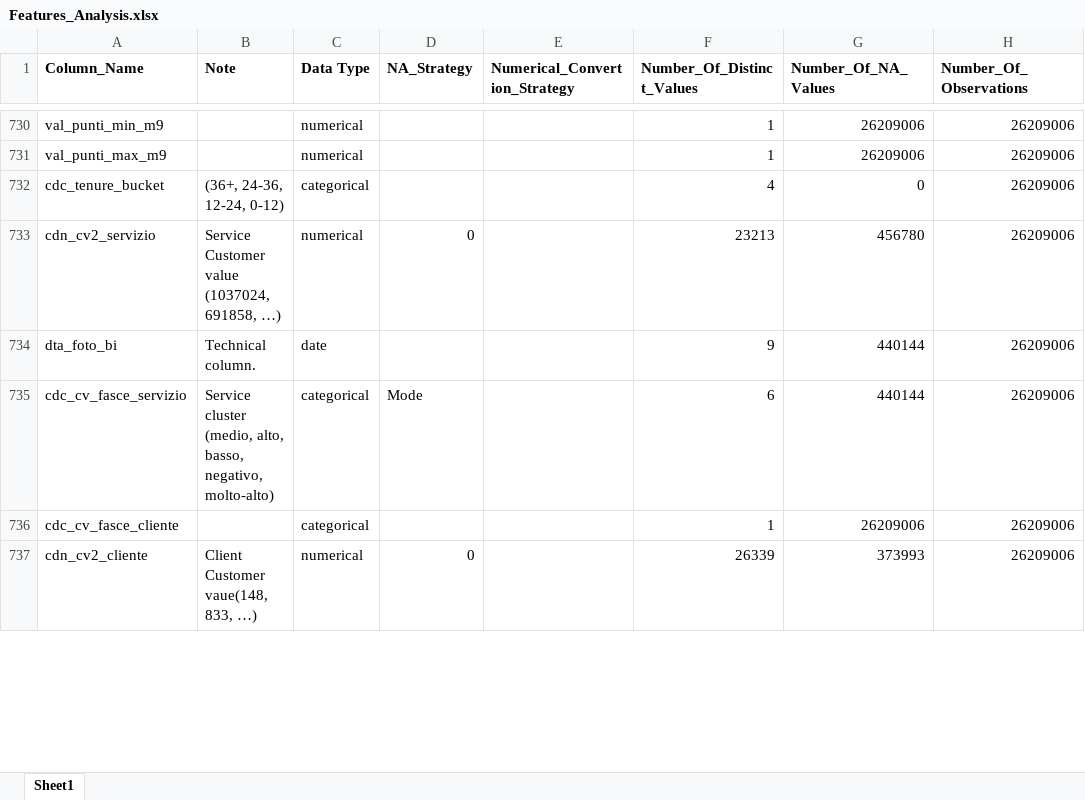
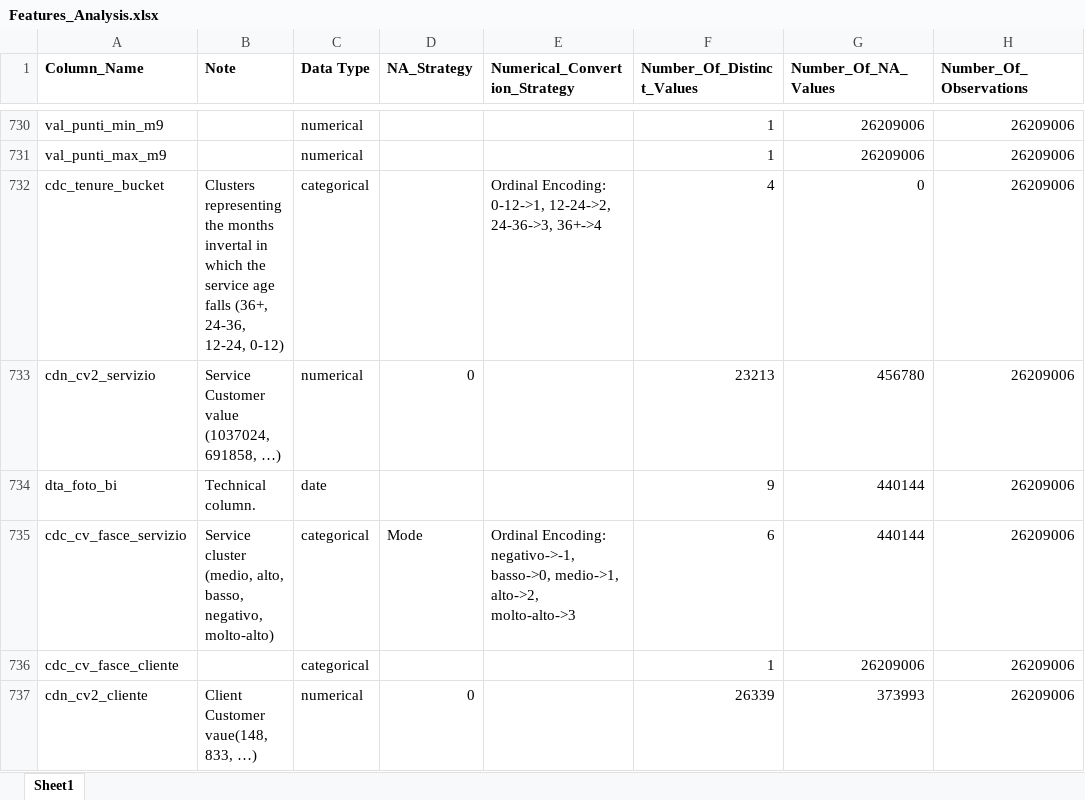
Before and after one commit to ViDurand/ChurnPrediction_EnergyCompany, an Excel workbook: IntermediateData/Features_Analysis.xlsx, sheet Sheet1, drawn as a sheet; only a part is shown, gaps mark what is left out; values as stored, in another font and other column widths than the file's, no borders; the diff covers the shown part only; the diff names each change by its address in the sheet, - before the commit and + after, or states it on an @@ line.

```diff
--- a/IntermediateData/Features_Analysis.xlsx (sheet Sheet1)
+++ b/IntermediateData/Features_Analysis.xlsx (sheet Sheet1)
-B732 (Note): (36+, 24-36,…
+B732 (Note): Clusters representing the months invertal in which the service age falls (36+, 24-36,…
-E732 (Numerical_Convertion_Strategy): (empty)
+E732 (Numerical_Convertion_Strategy): Ordinal Encoding: 0-12->1, 12-24->2, 24-36->3, 36+->4
-E735 (Numerical_Convertion_Strategy): (empty)
+E735 (Numerical_Convertion_Strategy): Ordinal Encoding: negativo->-1, basso->0, medio->1, alto->2, molto-alto->3
```
Also changed, not shown: 72 edited cells elsewhere in this sheet, 7 other files.
